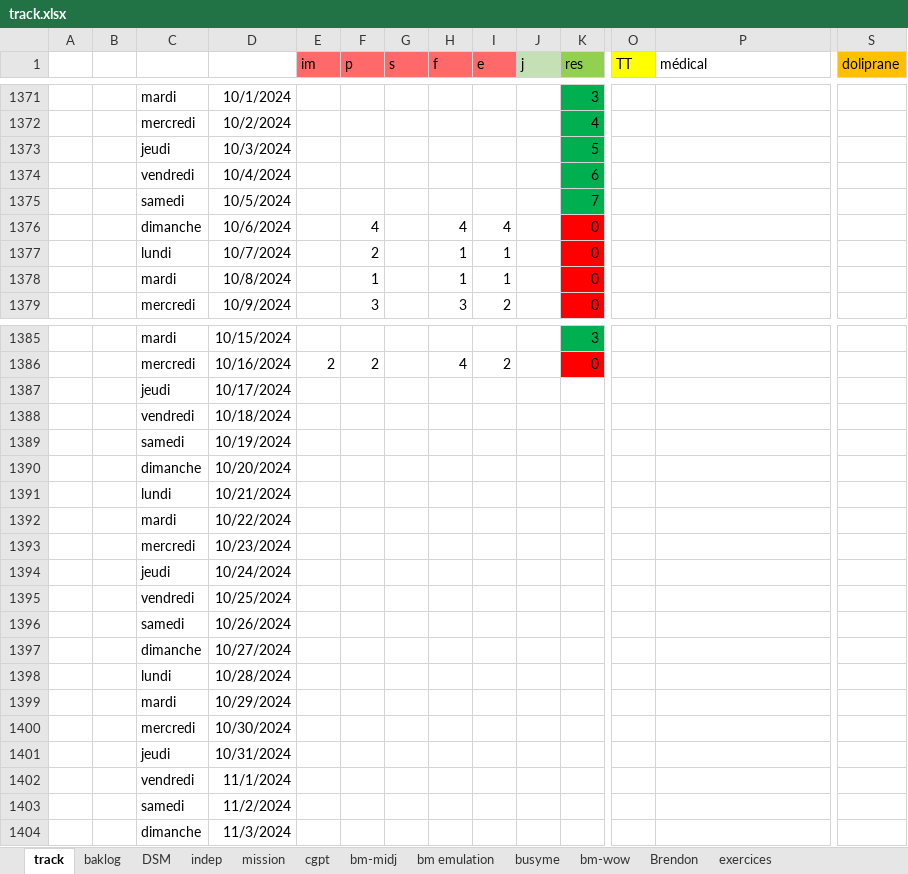
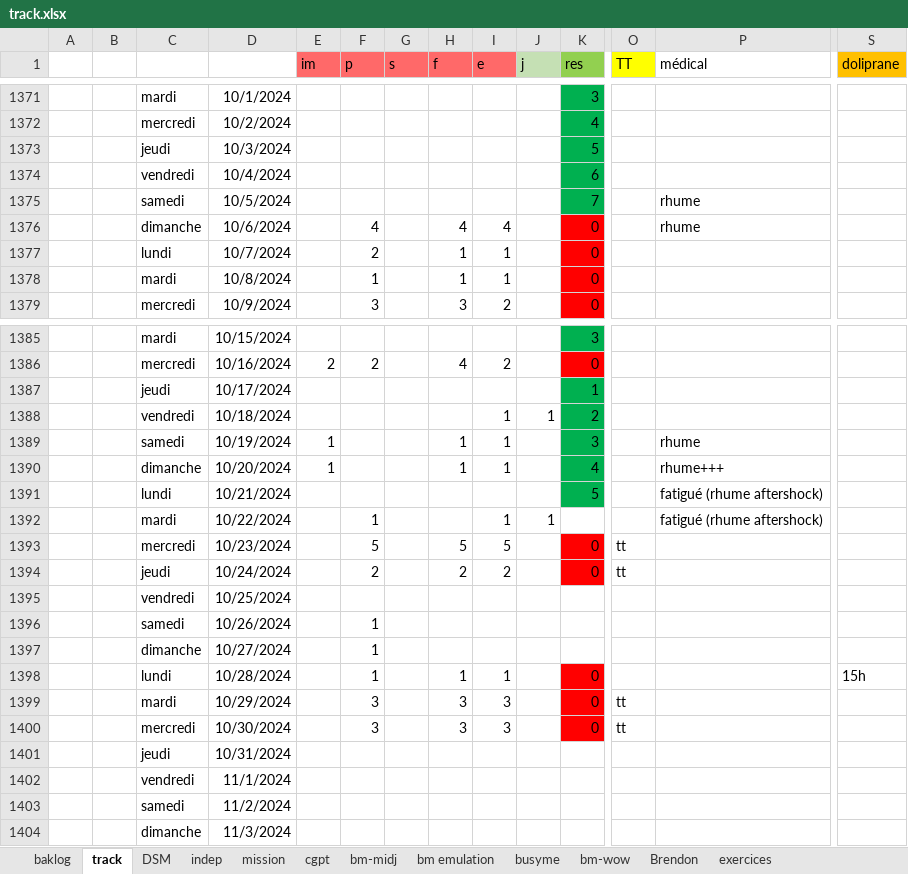
Before and after one commit to lenopgm/notes, an Excel workbook: track.xlsx, sheet track, drawn as a sheet; only a part is shown, gaps mark what is left out; values as stored, in another font and other column widths than the file's, no borders; removed rows and columns are numbered as before the commit, all else as after; rows hold the shown columns only; the diff covers the shown part only; the diff names each change by its address in the sheet, - before the commit and + after, or states it on an @@ line.

```diff
--- a/track.xlsx (sheet track)
+++ b/track.xlsx (sheet track)
@@ sheet tab order changed: baklog | track | DSM | indep | mission | cgpt | bm-midj | bm emulation | busyme | bm-wow | Brendon | exercices @@
-P1375:P1376 (médical): (empty)
+P1375:P1376 (médical): rhume
-K1387 (res): (empty)
+K1387 (res): 1
-K1387 fill: none
+K1387 fill: #00B050
-row 1388:  |  | vendredi | 10/18/2024
-row 1389:  |  | samedi | 10/19/2024
-row 1390:  |  | dimanche | 10/20/2024
-row 1391:  |  | lundi | 10/21/2024
-row 1392:  |  | mardi | 10/22/2024
-row 1393:  |  | mercredi | 10/23/2024
-row 1394:  |  | jeudi | 10/24/2024
+row 1388:  |  | vendredi | 10/18/2024 |  |  |  |  | 1 | 1 | 2
+row 1389:  |  | samedi | 10/19/2024 | 1 |  |  | 1 | 1 |  | 3 |  | rhume
+row 1390:  |  | dimanche | 10/20/2024 | 1 |  |  | 1 | 1 |  | 4 |  | rhume+++
+row 1391:  |  | lundi | 10/21/2024 |  |  |  |  |  |  | 5 |  | fatigué (rhume aftershock)
+row 1392:  |  | mardi | 10/22/2024 |  | 1 |  |  | 1 | 1 |  |  | fatigué (rhume aftershock)
+row 1393:  |  | mercredi | 10/23/2024 |  | 5 |  | 5 | 5 |  | 0 | tt
+row 1394:  |  | jeudi | 10/24/2024 |  | 2 |  | 2 | 2 |  | 0 | tt
-F1396:F1397 (p): (empty)
+F1396:F1397 (p): 1
-row 1398:  |  | lundi | 10/28/2024
-row 1399:  |  | mardi | 10/29/2024
-row 1400:  |  | mercredi | 10/30/2024
+row 1398:  |  | lundi | 10/28/2024 |  | 1 |  | 1 | 1 |  | 0 |  |  | 15h
+row 1399:  |  | mardi | 10/29/2024 |  | 3 |  | 3 | 3 |  | 0 | tt
+row 1400:  |  | mercredi | 10/30/2024 |  | 3 |  | 3 | 3 |  | 0 | tt
```
Also changed, not shown: 34 added rows elsewhere in this sheet, sheet baklog, sheet DSM, 2 other files.
